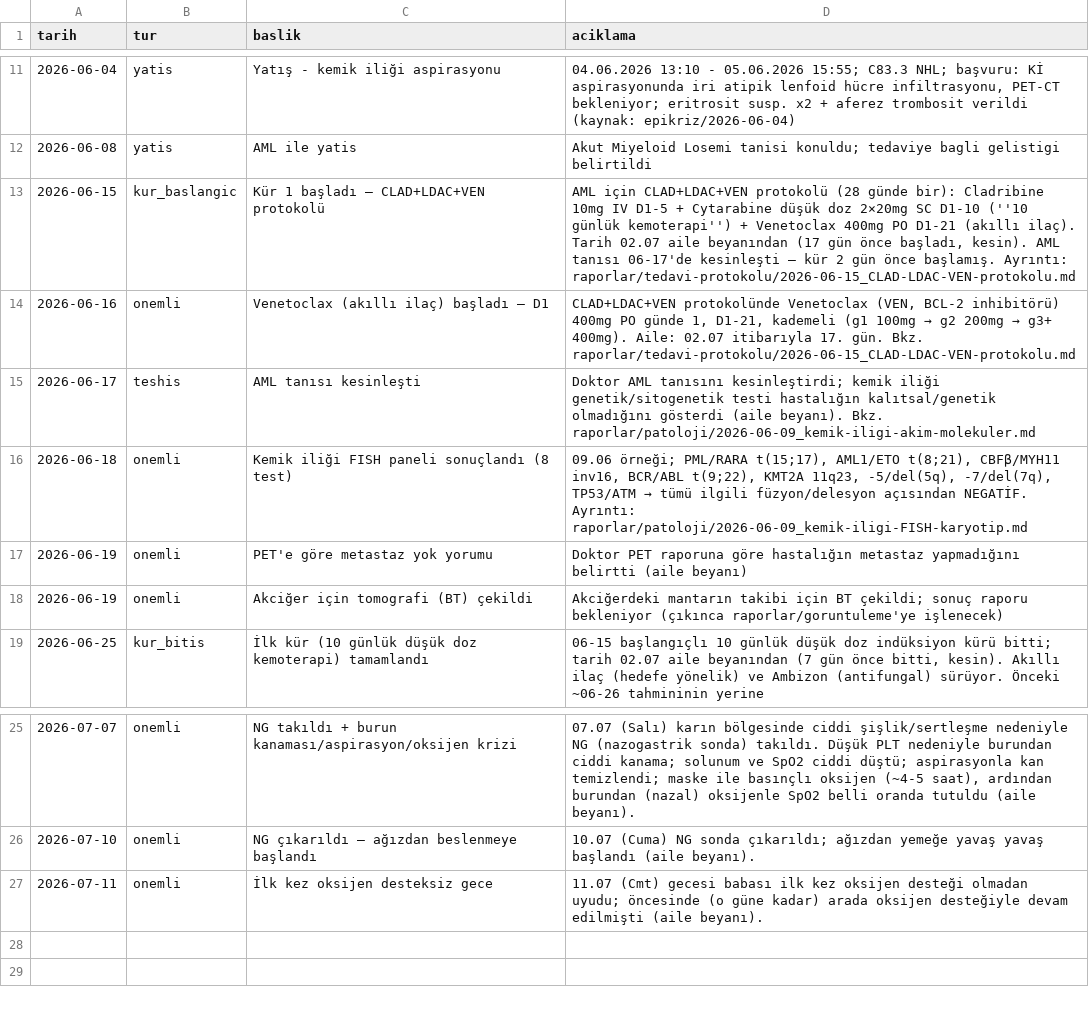
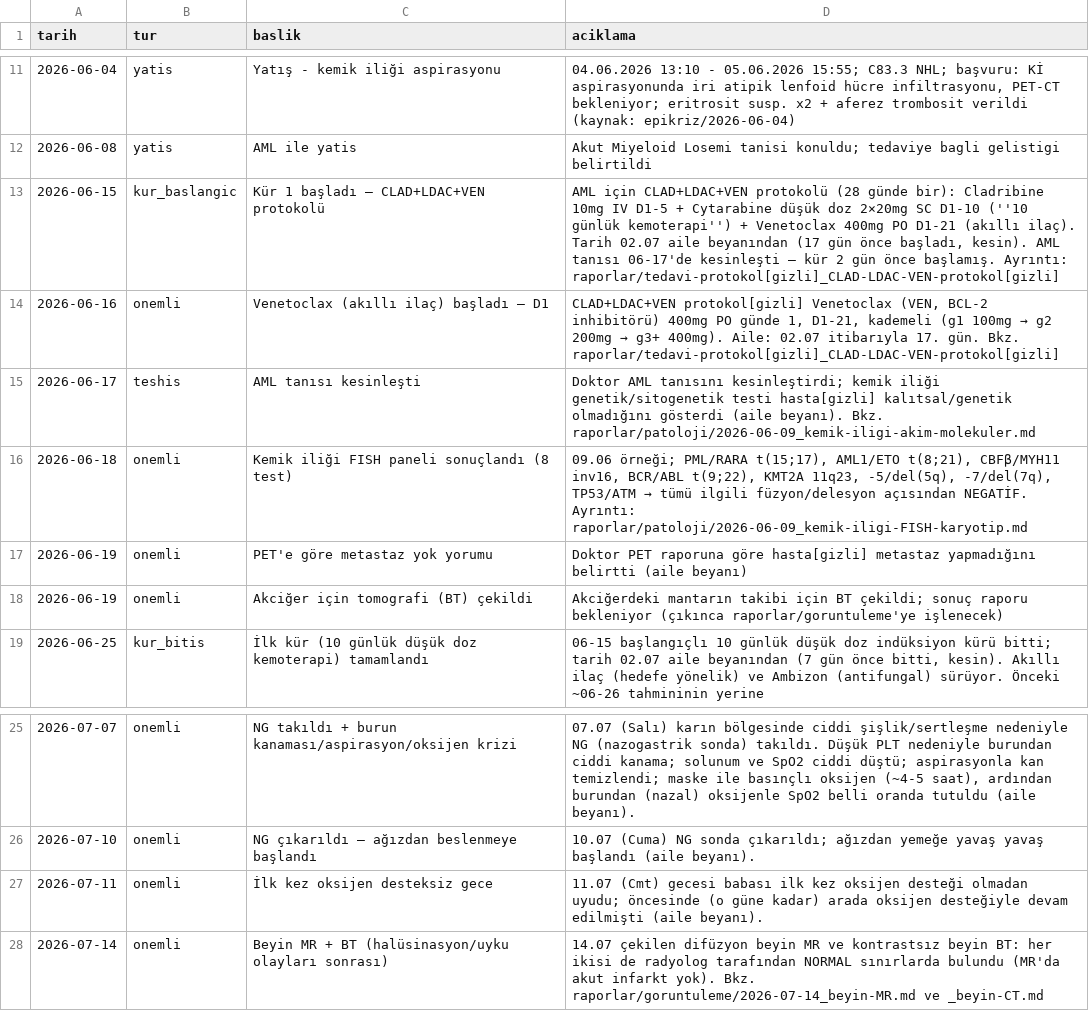
Before and after one commit to ozgurbesbudak/patient-tracking-demo, a CSV file: veri/surec_olaylari.csv, drawn as a sheet; only a part is shown, gaps mark what is left out; the diff names each change by its address in the sheet, - before the commit and + after, or states it on an @@ line.

```diff
--- a/veri/surec_olaylari.csv
+++ b/veri/surec_olaylari.csv
-D13 (aciklama): …başlamış. Ayrıntı: raporlar/tedavi-protokolu/2026-06-15_CLAD-LDAC-VEN-protokolu.md
+D13 (aciklama): …başlamış. Ayrıntı: raporlar/tedavi-protokol[gizli]_CLAD-LDAC-VEN-protokol[gizli]
@@ D14 (aciklama): CLAD+LDAC+VEN protokolünde Venetoclax (VEN, BCL-2 inhibitörü) 400mg PO günde 1, D1-21, kademeli (g1 100mg → g2 200mg → g3+ 400mg). Aile: 02.07 itibarıyla 17. gün. Bkz. raporlar/tedavi-protokolu/2026-06-15_CLAD-LDAC-VEN-protokolu.md → CLAD+LDAC+VEN protokol[gizli] Venetoclax (VEN, BCL-2 inhibitörü) 400mg PO günde 1, D1-21, kademeli (g1 100mg → g2 200mg → g3+ 400mg). Aile: 02.07 itibarıyla 17. gün. Bkz. raporlar/tedavi-protokol[gizli]_CLAD-LDAC-VEN-protokol[gizli] @@
-D15 (aciklama): …genetik/sitogenetik testi hastalığın kalıtsal/genetik olmadığını…
+D15 (aciklama): …genetik/sitogenetik testi hasta[gizli] kalıtsal/genetik olmadığını…
-D17 (aciklama): …raporuna göre hastalığın metastaz yapmadığını…
+D17 (aciklama): …raporuna göre hasta[gizli] metastaz yapmadığını…
+row 28: 2026-07-14 | onemli | Beyin MR + BT (halüsinasyon/uyku olayları sonrası) | 14.07 çekilen difüzyon beyin MR ve kontrastsız beyin BT: her ikisi de radyolog tarafından NORMAL sınırlarda bulundu (MR'da akut infarkt yok). Bkz. raporlar/goruntuleme/2026-07-14_beyin-MR.md ve _beyin-CT.md
```
Also changed, not shown: veri/gorusme_notlari.csv, veri/gunluk_notlar.csv, 21 other files.
